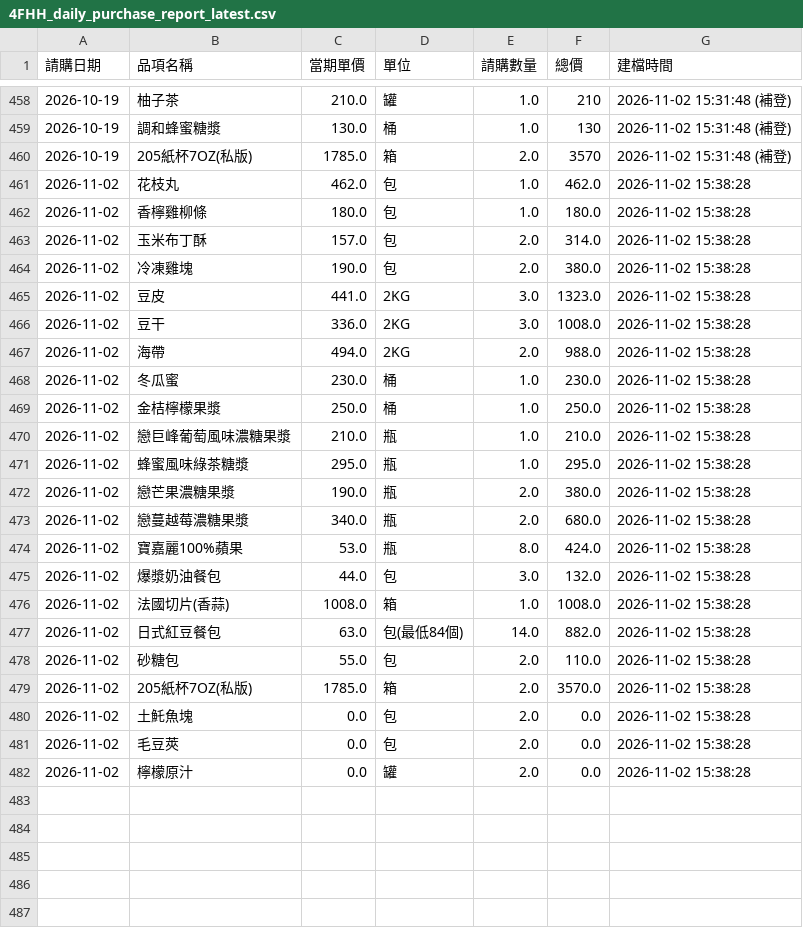
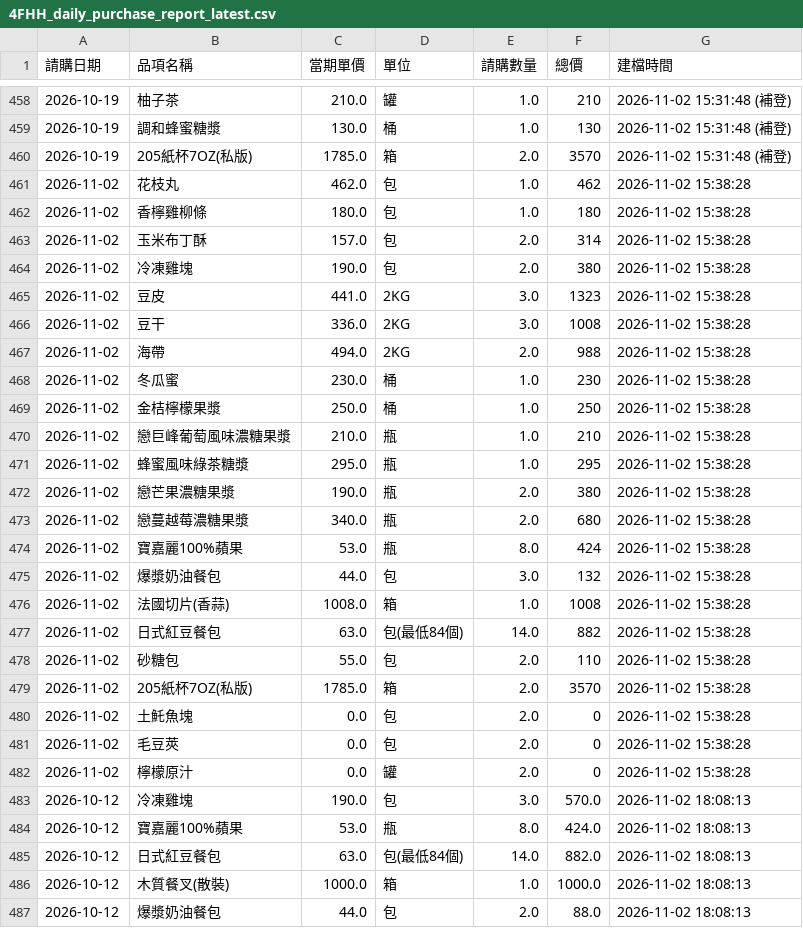
Before and after one commit to sm281348-netizen/roaders-plus-app, a CSV file: data/pms_backup/4FHH_daily_purchase_report_latest.csv, drawn as a sheet; only a part is shown, gaps mark what is left out; the diff covers the shown part only.

```diff
--- a/data/pms_backup/4FHH_daily_purchase_report_latest.csv
+++ b/data/pms_backup/4FHH_daily_purchase_report_latest.csv
@@ -460,23 +460,28 @@
 2026-10-19,205紙杯7OZ(私版),1785.0,箱,2.0,3570,2026-11-02 15:31:48 (補登)
-2026-11-02,花枝丸,462.0,包,1.0,462.0,2026-11-02 15:38:28
-2026-11-02,香檸雞柳條,180.0,包,1.0,180.0,2026-11-02 15:38:28
-2026-11-02,玉米布丁酥,157.0,包,2.0,314.0,2026-11-02 15:38:28
-2026-11-02,冷凍雞塊,190.0,包,2.0,380.0,2026-11-02 15:38:28
-2026-11-02,豆皮,441.0,2KG,3.0,1323.0,2026-11-02 15:38:28
-2026-11-02,豆干,336.0,2KG,3.0,1008.0,2026-11-02 15:38:28
-2026-11-02,海帶,494.0,2KG,2.0,988.0,2026-11-02 15:38:28
-2026-11-02,冬瓜蜜,230.0,桶,1.0,230.0,2026-11-02 15:38:28
-2026-11-02,金桔檸檬果漿,250.0,桶,1.0,250.0,2026-11-02 15:38:28
-2026-11-02,戀巨峰葡萄風味濃糖果漿,210.0,瓶,1.0,210.0,2026-11-02 15:38:28
-2026-11-02,蜂蜜風味綠茶糖漿,295.0,瓶,1.0,295.0,2026-11-02 15:38:28
-2026-11-02,戀芒果濃糖果漿,190.0,瓶,2.0,380.0,2026-11-02 15:38:28
-2026-11-02,戀蔓越莓濃糖果漿,340.0,瓶,2.0,680.0,2026-11-02 15:38:28
-2026-11-02,寶嘉麗100%蘋果,53.0,瓶,8.0,424.0,2026-11-02 15:38:28
-2026-11-02,爆漿奶油餐包,44.0,包,3.0,132.0,2026-11-02 15:38:28
-2026-11-02,法國切片(香蒜),1008.0,箱,1.0,1008.0,2026-11-02 15:38:28
-2026-11-02,日式紅豆餐包,63.0,包(最低84個),14.0,882.0,2026-11-02 15:38:28
-2026-11-02,砂糖包,55.0,包,2.0,110.0,2026-11-02 15:38:28
-2026-11-02,205紙杯7OZ(私版),1785.0,箱,2.0,3570.0,2026-11-02 15:38:28
-2026-11-02,土魠魚塊,0.0,包,2.0,0.0,2026-11-02 15:38:28
-2026-11-02,毛豆莢,0.0,包,2.0,0.0,2026-11-02 15:38:28
-2026-11-02,檸檬原汁,0.0,罐,2.0,0.0,2026-11-02 15:38:28
+2026-11-02,花枝丸,462.0,包,1.0,462,2026-11-02 15:38:28
+2026-11-02,香檸雞柳條,180.0,包,1.0,180,2026-11-02 15:38:28
+2026-11-02,玉米布丁酥,157.0,包,2.0,314,2026-11-02 15:38:28
+2026-11-02,冷凍雞塊,190.0,包,2.0,380,2026-11-02 15:38:28
+2026-11-02,豆皮,441.0,2KG,3.0,1323,2026-11-02 15:38:28
+2026-11-02,豆干,336.0,2KG,3.0,1008,2026-11-02 15:38:28
+2026-11-02,海帶,494.0,2KG,2.0,988,2026-11-02 15:38:28
+2026-11-02,冬瓜蜜,230.0,桶,1.0,230,2026-11-02 15:38:28
+2026-11-02,金桔檸檬果漿,250.0,桶,1.0,250,2026-11-02 15:38:28
+2026-11-02,戀巨峰葡萄風味濃糖果漿,210.0,瓶,1.0,210,2026-11-02 15:38:28
+2026-11-02,蜂蜜風味綠茶糖漿,295.0,瓶,1.0,295,2026-11-02 15:38:28
+2026-11-02,戀芒果濃糖果漿,190.0,瓶,2.0,380,2026-11-02 15:38:28
+2026-11-02,戀蔓越莓濃糖果漿,340.0,瓶,2.0,680,2026-11-02 15:38:28
+2026-11-02,寶嘉麗100%蘋果,53.0,瓶,8.0,424,2026-11-02 15:38:28
+2026-11-02,爆漿奶油餐包,44.0,包,3.0,132,2026-11-02 15:38:28
+2026-11-02,法國切片(香蒜),1008.0,箱,1.0,1008,2026-11-02 15:38:28
+2026-11-02,日式紅豆餐包,63.0,包(最低84個),14.0,882,2026-11-02 15:38:28
+2026-11-02,砂糖包,55.0,包,2.0,110,2026-11-02 15:38:28
+2026-11-02,205紙杯7OZ(私版),1785.0,箱,2.0,3570,2026-11-02 15:38:28
+2026-11-02,土魠魚塊,0.0,包,2.0,0,2026-11-02 15:38:28
+2026-11-02,毛豆莢,0.0,包,2.0,0,2026-11-02 15:38:28
+2026-11-02,檸檬原汁,0.0,罐,2.0,0,2026-11-02 15:38:28
+2026-10-12,冷凍雞塊,190.0,包,3.0,570.0,2026-11-02 18:08:13
+2026-10-12,寶嘉麗100%蘋果,53.0,瓶,8.0,424.0,2026-11-02 18:08:13
+2026-10-12,日式紅豆餐包,63.0,包(最低84個),14.0,882.0,2026-11-02 18:08:13
+2026-10-12,木質餐叉(散裝),1000.0,箱,1.0,1000.0,2026-11-02 18:08:13
+2026-10-12,爆漿奶油餐包,44.0,包,2.0,88.0,2026-11-02 18:08:13
```
Also changed, not shown: 16 added rows elsewhere in this file, 4 other files.
